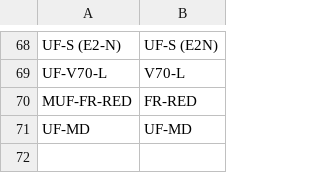
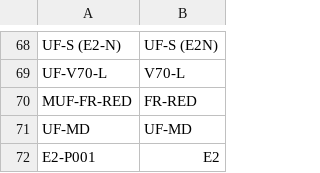
Before and after one commit to chalitasaetang/Monthly-Resin-Utilization-Dashboard, a CSV file: board_groups.csv, drawn as a sheet; only a part is shown, gaps mark what is left out; the diff names each change by its address in the sheet, - before the commit and + after, or states it on an @@ line.

Commit message:
Update board_groups.csv

```diff
--- a/board_groups.csv
+++ b/board_groups.csv
+row 72: E2-P001 | E2
```
